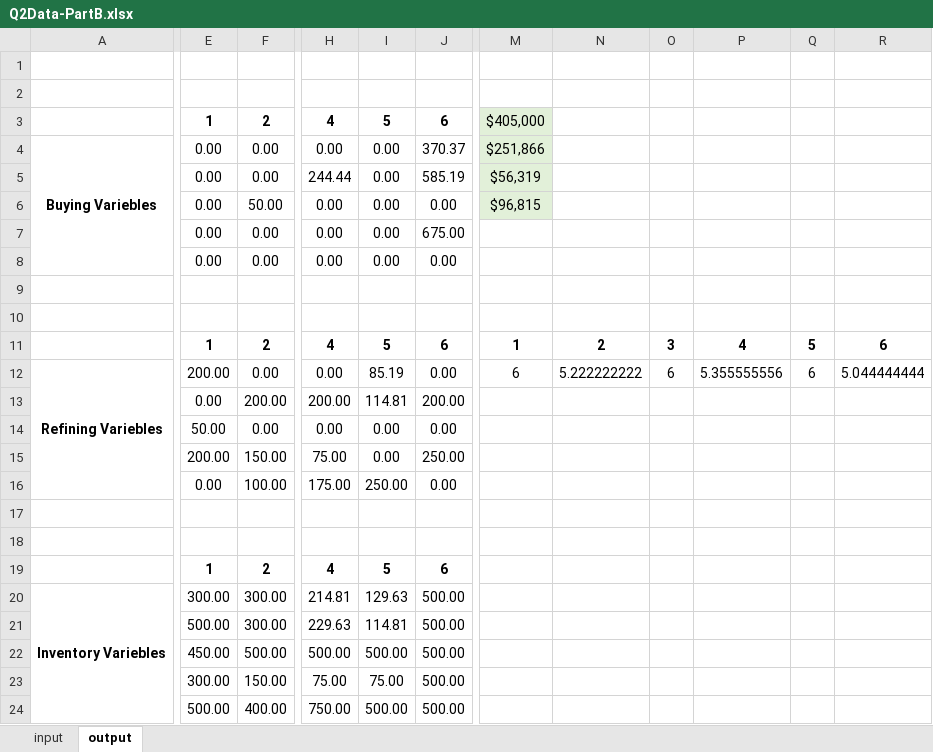
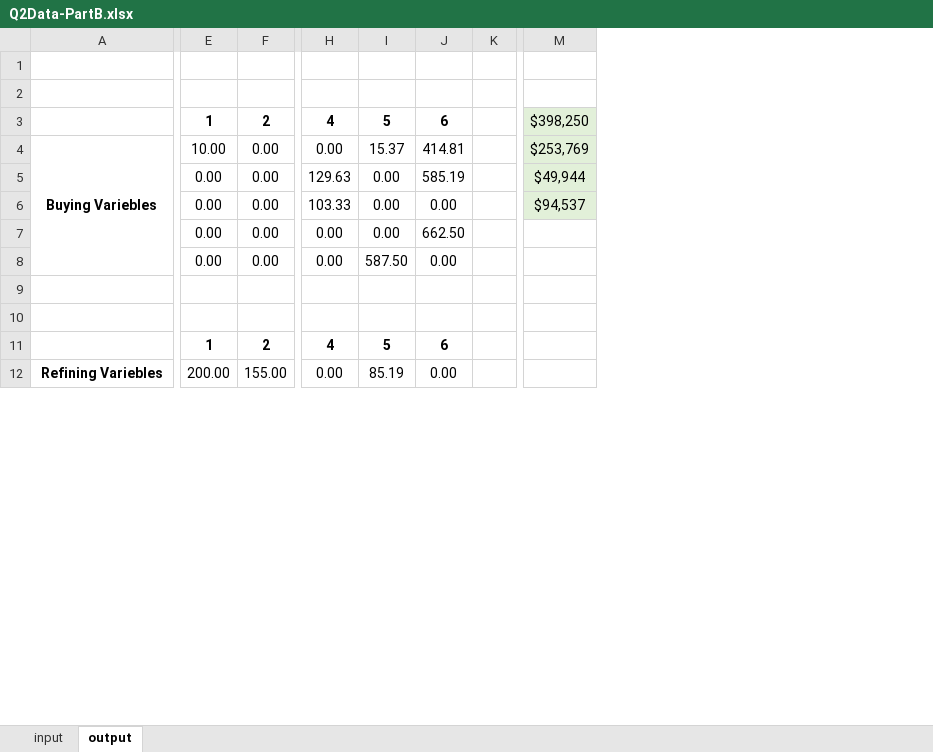
Before and after one commit to mozshen/OperationsResearch2-Project, an Excel workbook: Phase1-answer/Question2-part B/Q2Data-PartB.xlsx, sheet output, drawn as a sheet; only a part is shown, gaps mark what is left out; values as stored, in another font and other column widths than the file's, no borders; removed rows and columns are numbered as before the commit, all else as after; rows hold the shown columns only; the diff covers the shown part only; the diff names each change by its address in the sheet, - before the commit and + after, or states it on an @@ line.

```diff
--- a/Phase1-answer/Question2-part B/Q2Data-PartB.xlsx (sheet output)
+++ b/Phase1-answer/Question2-part B/Q2Data-PartB.xlsx (sheet output)
+column K, empty
-column M, rows 3-6: $405,000 | $251,866 | $56,319 | $96,815
-column N, empty
-column O, empty
-column P, empty
-column Q, empty
-column R, empty
+column M, rows 3-6: $398,250 | $253,769 | $49,944 | $94,537
-E4: 0.00
+E4: 10.00
-I4: 0.00
+I4: 15.37
-J4: 370.37
+J4: 414.81
-H5: 244.44
+H5: 129.63
-F6: 50.00
+F6: 0.00
-H6: 0.00
+H6: 103.33
-J7: 675.00
+J7: 662.50
-I8: 0.00
+I8: 587.50
-row 9: (empty)
-row 10: (empty)
-row 11:  | 1 | 2 | 4 | 5 | 6 | 1 | 2 | 3 | 4 | 5 | 6
-row 12: Refining Variebles | 200.00 | 0.00 | 0.00 | 85.19 | 0.00 | 6 | 5.222222222 | 6 | 5.355555556 | 6 | 5.044444444
-row 13:  | 0.00 | 200.00 | 200.00 | 114.81 | 200.00
-row 14:  | 50.00 | 0.00 | 0.00 | 0.00 | 0.00
-row 15:  | 200.00 | 150.00 | 75.00 | 0.00 | 250.00
-row 16:  | 0.00 | 100.00 | 175.00 | 250.00 | 0.00
-row 20: Inventory Variebles | 300.00 | 300.00 | 214.81 | 129.63 | 500.00
-row 21:  | 500.00 | 300.00 | 229.63 | 114.81 | 500.00
-row 22:  | 450.00 | 500.00 | 500.00 | 500.00 | 500.00
-row 23:  | 300.00 | 150.00 | 75.00 | 75.00 | 500.00
-row 24:  | 500.00 | 400.00 | 750.00 | 500.00 | 500.00
+row 12: Refining Variebles | 200.00 | 155.00 | 0.00 | 85.19 | 0.00
```
Also changed, not shown: 22 added rows, 1 removed column and 8 edited cells elsewhere in this sheet, Phase1-answer/Question2-part B/Comparison.xlsx, 11 other files.
